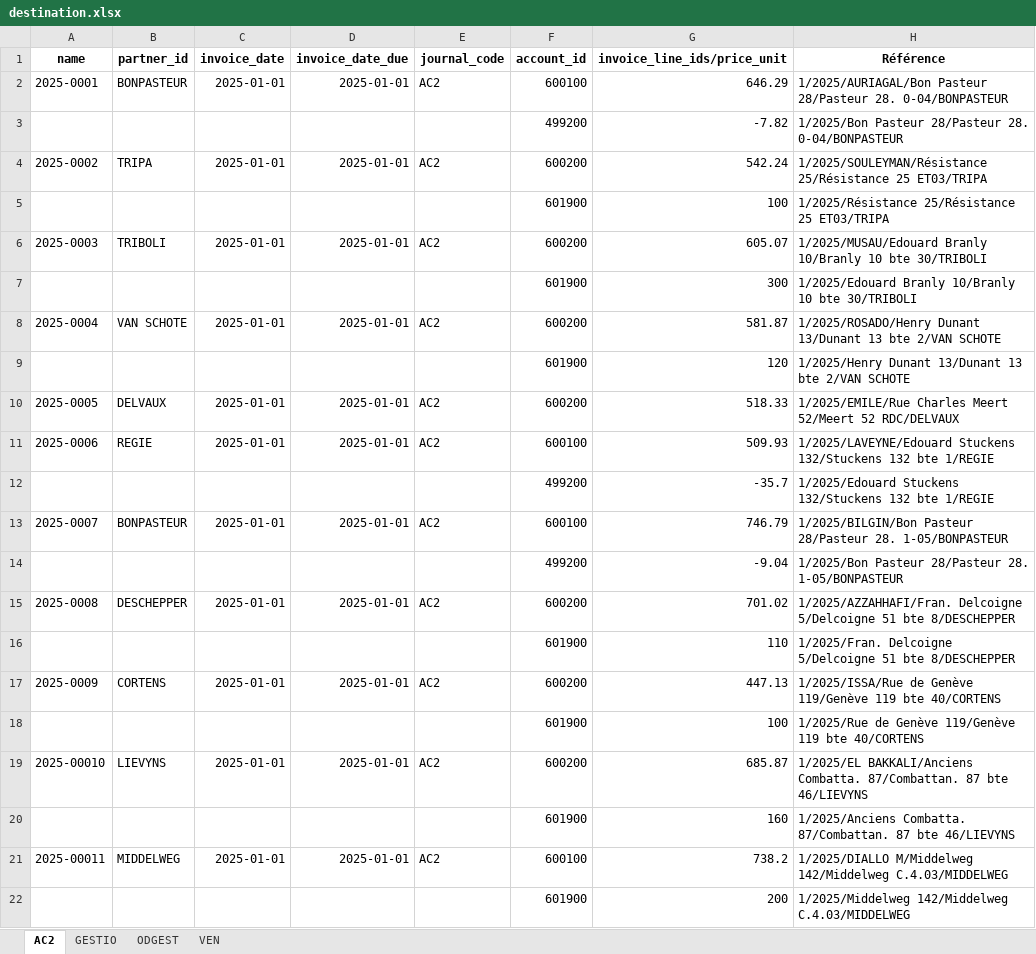
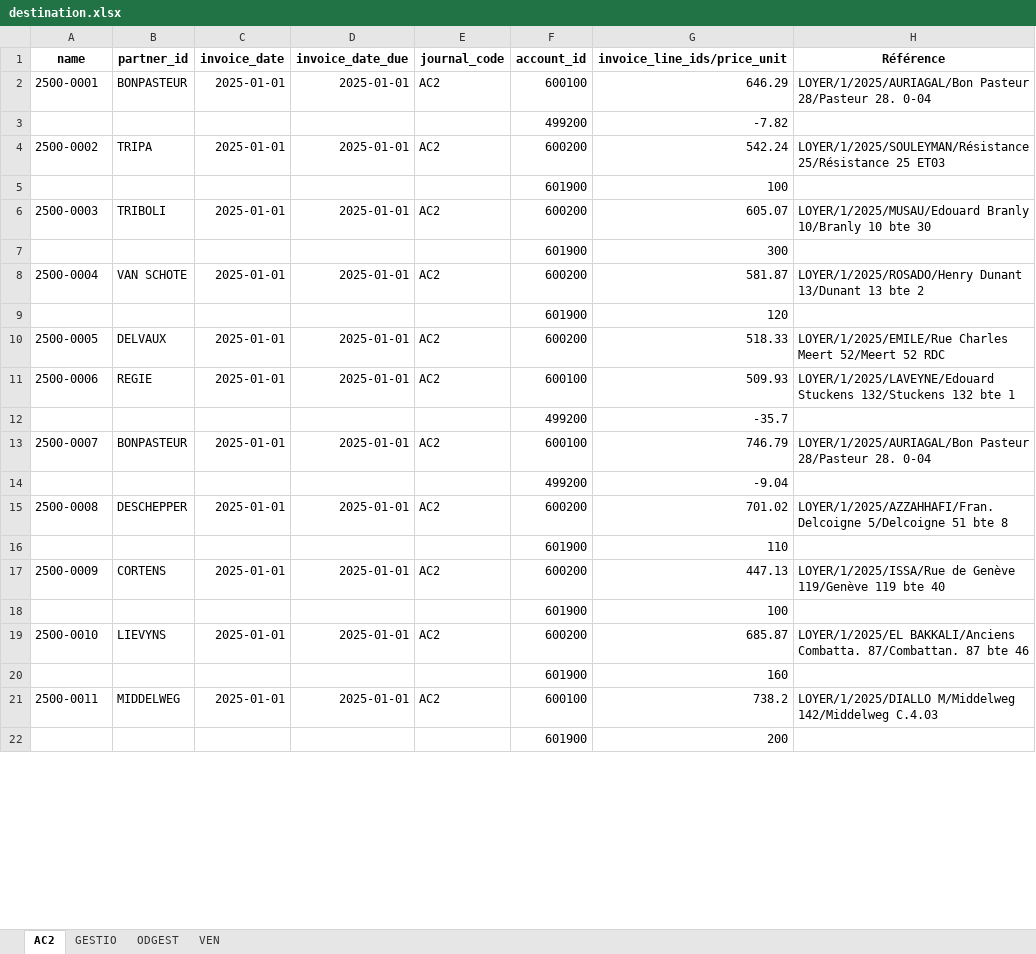
Before and after one commit to nkot20/msl-itech-transform-data, an Excel workbook: destination.xlsx, sheet AC2, drawn as a sheet; only a part is shown; values as stored, in another font and other column widths than the file's, no borders; the diff covers the shown part only; the diff names each change by its address in the sheet, - before the commit and + after, or states it on an @@ line.

```diff
--- a/destination.xlsx (sheet AC2)
+++ b/destination.xlsx (sheet AC2)
-A2 (name): 2025-0001
+A2 (name): 2500-0001
-H2 (Référence): 1/2025/AURIAGAL/Bon Pasteur 28/Pasteur 28. 0-04/BONPASTEUR
+H2 (Référence): LOYER/1/2025/AURIAGAL/Bon Pasteur 28/Pasteur 28. 0-04
-H3 (Référence): 1/2025/Bon Pasteur 28/Pasteur 28. 0-04/BONPASTEUR
+H3 (Référence): (empty)
-A4 (name): 2025-0002
+A4 (name): 2500-0002
-H4 (Référence): 1/2025/SOULEYMAN/Résistance 25/Résistance 25 ET03/TRIPA
+H4 (Référence): LOYER/1/2025/SOULEYMAN/Résistance 25/Résistance 25 ET03
-H5 (Référence): 1/2025/Résistance 25/Résistance 25 ET03/TRIPA
+H5 (Référence): (empty)
-A6 (name): 2025-0003
+A6 (name): 2500-0003
-H6 (Référence): 1/2025/MUSAU/Edouard Branly 10/Branly 10 bte 30/TRIBOLI
+H6 (Référence): LOYER/1/2025/MUSAU/Edouard Branly 10/Branly 10 bte 30
-H7 (Référence): 1/2025/Edouard Branly 10/Branly 10 bte 30/TRIBOLI
+H7 (Référence): (empty)
-A8 (name): 2025-0004
+A8 (name): 2500-0004
-H8 (Référence): 1/2025/ROSADO/Henry Dunant 13/Dunant 13 bte 2/VAN SCHOTE
+H8 (Référence): LOYER/1/2025/ROSADO/Henry Dunant 13/Dunant 13 bte 2
-H9 (Référence): 1/2025/Henry Dunant 13/Dunant 13 bte 2/VAN SCHOTE
+H9 (Référence): (empty)
-A10 (name): 2025-0005
+A10 (name): 2500-0005
-H10 (Référence): 1/2025/EMILE/Rue Charles Meert 52/Meert 52 RDC/DELVAUX
+H10 (Référence): LOYER/1/2025/EMILE/Rue Charles Meert 52/Meert 52 RDC
-A11 (name): 2025-0006
+A11 (name): 2500-0006
-H11 (Référence): 1/2025/LAVEYNE/Edouard Stuckens 132/Stuckens 132 bte 1/REGIE
+H11 (Référence): LOYER/1/2025/LAVEYNE/Edouard Stuckens 132/Stuckens 132 bte 1
-H12 (Référence): 1/2025/Edouard Stuckens 132/Stuckens 132 bte 1/REGIE
+H12 (Référence): (empty)
-A13 (name): 2025-0007
+A13 (name): 2500-0007
-H13 (Référence): 1/2025/BILGIN/Bon Pasteur 28/Pasteur 28. 1-05/BONPASTEUR
+H13 (Référence): LOYER/1/2025/AURIAGAL/Bon Pasteur 28/Pasteur 28. 0-04
-H14 (Référence): 1/2025/Bon Pasteur 28/Pasteur 28. 1-05/BONPASTEUR
+H14 (Référence): (empty)
-A15 (name): 2025-0008
+A15 (name): 2500-0008
-H15 (Référence): 1/2025/AZZAHHAFI/Fran. Delcoigne 5/Delcoigne 51 bte 8/DESCHEPPER
+H15 (Référence): LOYER/1/2025/AZZAHHAFI/Fran. Delcoigne 5/Delcoigne 51 bte 8
-H16 (Référence): 1/2025/Fran. Delcoigne 5/Delcoigne 51 bte 8/DESCHEPPER
+H16 (Référence): (empty)
-A17 (name): 2025-0009
+A17 (name): 2500-0009
-H17 (Référence): 1/2025/ISSA/Rue de Genève 119/Genève 119 bte 40/CORTENS
+H17 (Référence): LOYER/1/2025/ISSA/Rue de Genève 119/Genève 119 bte 40
-H18 (Référence): 1/2025/Rue de Genève 119/Genève 119 bte 40/CORTENS
+H18 (Référence): (empty)
-A19 (name): 2025-00010
+A19 (name): 2500-0010
-H19 (Référence): 1/2025/EL BAKKALI/Anciens Combatta. 87/Combattan. 87 bte 46/LIEVYNS
+H19 (Référence): LOYER/1/2025/EL BAKKALI/Anciens Combatta. 87/Combattan. 87 bte 46
-H20 (Référence): 1/2025/Anciens Combatta. 87/Combattan. 87 bte 46/LIEVYNS
+H20 (Référence): (empty)
-A21 (name): 2025-00011
+A21 (name): 2500-0011
-H21 (Référence): 1/2025/DIALLO M/Middelweg 142/Middelweg C.4.03/MIDDELWEG
+H21 (Référence): LOYER/1/2025/DIALLO M/Middelweg 142/Middelweg C.4.03
-H22 (Référence): 1/2025/Middelweg 142/Middelweg C.4.03/MIDDELWEG
+H22 (Référence): (empty)
```
Also changed, not shown: 1046 edited cells elsewhere in this sheet, sheet VEN, sheet GESTIO, sheet ODGEST, 2 other files.
